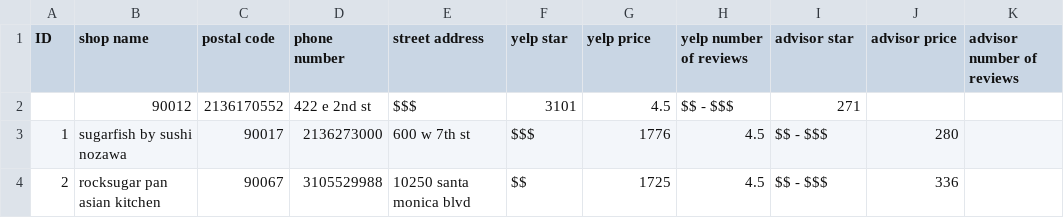
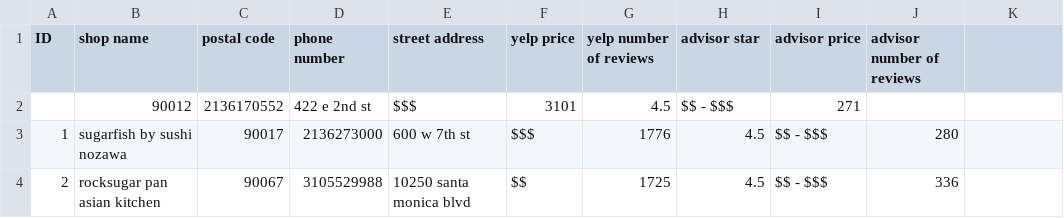
Before and after one commit to liliumao/data-science, a CSV file: E.csv, drawn as a sheet; only a part is shown.

Commit message:
update E.csv

```diff
--- a/E.csv
+++ b/E.csv
@@ -1,2 +1,2 @@
-ID,shop name,postal code,phone number,street address,yelp star,yelp price,yelp number of reviews,advisor star,advisor price,advisor number of reviews
+ID,shop name,postal code,phone number,street address,yelp price,yelp number of reviews,advisor star,advisor price,advisor number of reviews
 ,90012,2136170552,422 e 2nd st,$$$,3101,4.5,$$ - $$$,271
```
